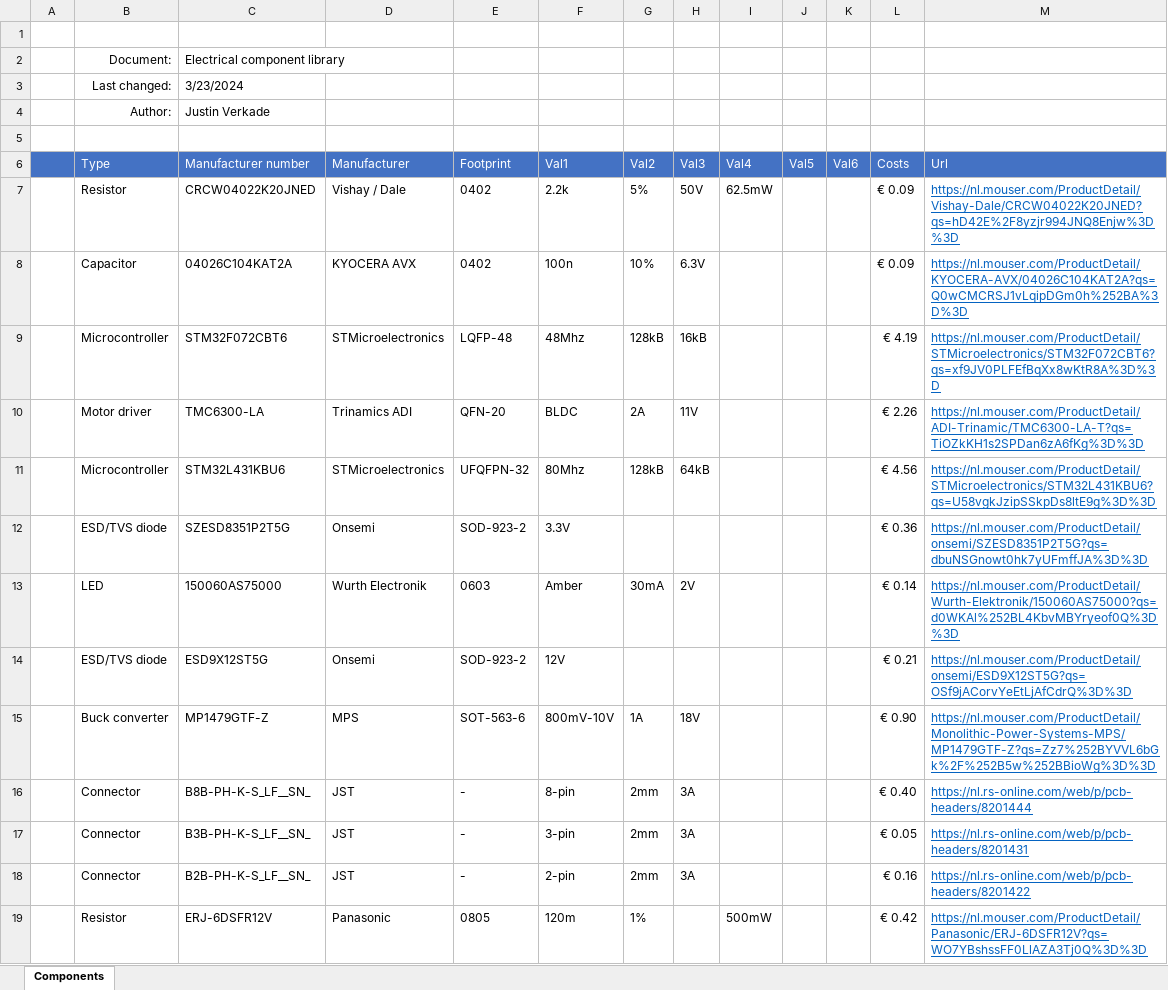
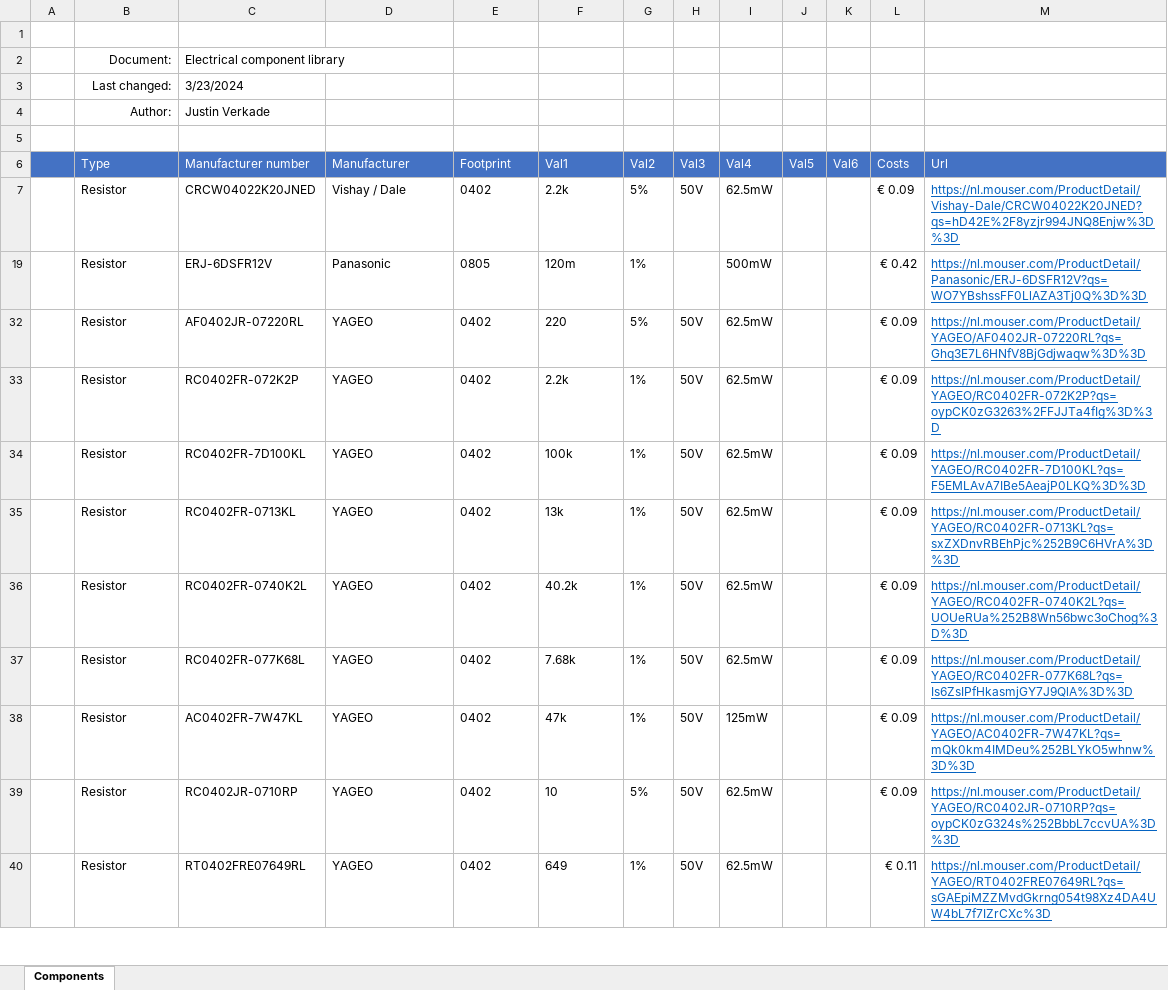
Before and after one commit to JustinVerkade/KiCadLibraryProcessor, an Excel workbook: BOM_Processor/20240322-Electrical component library.xlsx, sheet Components, drawn as a sheet; only a part is shown; the shorter side is filled out with more unchanged rows; values as stored, in another font and other column widths than the file's, no borders; charts and pictures not drawn; removed rows and columns are numbered as before the commit, all else as after; the diff covers the shown part only; the diff names each change by its address in the sheet, - before the commit and + after, or states it on an @@ line.

```diff
--- a/BOM_Processor/20240322-Electrical component library.xlsx (sheet Components)
+++ b/BOM_Processor/20240322-Electrical component library.xlsx (sheet Components)
@@ row 8 hidden:  | Capacitor | 04026C104KAT2A | KYOCERA AVX | 0402 | 100n | 10% | 6.3V |  |  |  | € 0.09 | https://nl.mouser.com/ProductDetail/KYOCERA-AVX/04026C104KAT2A?qs=Q0wCMCRSJ1vLqipDGm0h%252BA%3D%3D @@
@@ row 9 hidden:  | Microcontroller | STM32F072CBT6 | STMicroelectronics | LQFP-48 | 48Mhz | 128kB | 16kB |  |  |  | € 4.19 | https://nl.mouser.com/ProductDetail/STMicroelectronics/STM32F072CBT6?qs=xf9JV0PLFEfBqXx8wKtR8A%3D%3D @@
@@ row 10 hidden:  | Motor driver | TMC6300-LA | Trinamics ADI | QFN-20 | BLDC | 2A | 11V |  |  |  | € 2.26 | https://nl.mouser.com/ProductDetail/ADI-Trinamic/TMC6300-LA-T?qs=TiOZkKH1s2SPDan6zA6fKg%3D%3D @@
@@ row 11 hidden:  | Microcontroller | STM32L431KBU6 | STMicroelectronics | UFQFPN-32 | 80Mhz | 128kB | 64kB |  |  |  | € 4.56 | https://nl.mouser.com/ProductDetail/STMicroelectronics/STM32L431KBU6?qs=U58vgkJzipSSkpDs8ltE9g%3D%3D @@
@@ row 12 hidden:  | ESD/TVS diode | SZESD8351P2T5G | Onsemi | SOD-923-2 | 3.3V |  |  |  |  |  | € 0.36 | https://nl.mouser.com/ProductDetail/onsemi/SZESD8351P2T5G?qs=dbuNSGnowt0hk7yUFmffJA%3D%3D @@
@@ row 13 hidden:  | LED | 150060AS75000 | Wurth Electronik | 0603 | Amber | 30mA | 2V |  |  |  | € 0.14 | https://nl.mouser.com/ProductDetail/Wurth-Elektronik/150060AS75000?qs=d0WKAl%252BL4KbvMBYryeof0Q%3D%3D @@
@@ row 14 hidden:  | ESD/TVS diode | ESD9X12ST5G | Onsemi | SOD-923-2 | 12V |  |  |  |  |  | € 0.21 | https://nl.mouser.com/ProductDetail/onsemi/ESD9X12ST5G?qs=OSf9jACorvYeEtLjAfCdrQ%3D%3D @@
@@ row 15 hidden:  | Buck converter | MP1479GTF-Z | MPS | SOT-563-6 | 800mV-10V | 1A | 18V |  |  |  | € 0.90 | https://nl.mouser.com/ProductDetail/Monolithic-Power-Systems-MPS/MP1479GTF-Z?qs=Zz7%252BYVVL6bGk%2F%252B5w%252BBioWg%3D%3D @@
@@ row 16 hidden:  | Connector | B8B-PH-K-S_LF__SN_ | JST | - | 8-pin | 2mm | 3A |  |  |  | € 0.40 | https://nl.rs-online.com/web/p/pcb-headers/8201444 @@
@@ row 17 hidden:  | Connector | B3B-PH-K-S_LF__SN_ | JST | - | 3-pin | 2mm | 3A |  |  |  | € 0.05 | https://nl.rs-online.com/web/p/pcb-headers/8201431 @@
@@ row 18 hidden:  | Connector | B2B-PH-K-S_LF__SN_ | JST | - | 2-pin | 2mm | 3A |  |  |  | € 0.16 | https://nl.rs-online.com/web/p/pcb-headers/8201422 @@
```
Also changed, not shown: 2 added rows and 100 hidden or unhidden rows elsewhere in this sheet, hidden cells, charts or pictures, 44 other files.
